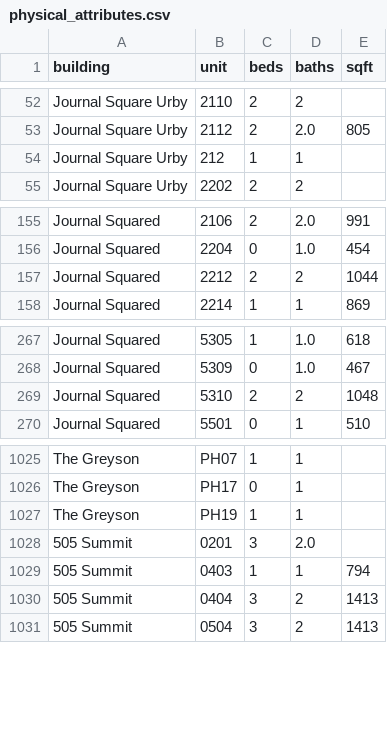
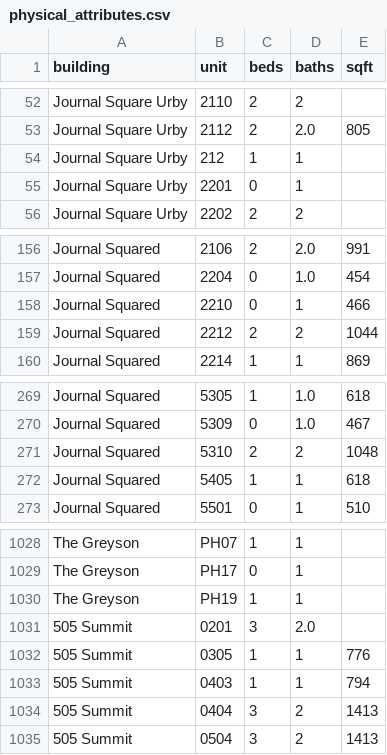
Before and after one commit to akski87/market-monitor, a CSV file: markets/jersey-city/data/exports/physical_attributes.csv, drawn as a sheet; only a part is shown, gaps mark what is left out; the diff names each change by its address in the sheet, - before the commit and + after, or states it on an @@ line.

```diff
--- a/markets/jersey-city/data/exports/physical_attributes.csv
+++ b/markets/jersey-city/data/exports/physical_attributes.csv
+row 55: Journal Square Urby | 2201 | 0 | 1
+row 158: Journal Squared | 2210 | 0 | 1 | 466
+row 272: Journal Squared | 5405 | 1 | 1 | 618
+row 1032: 505 Summit | 0305 | 1 | 1 | 776
```
Also changed, not shown: markets/jersey-city/data/exports/units_12mo.csv, markets/jersey-city/data/exports/units_latest.csv, 26 other files.
